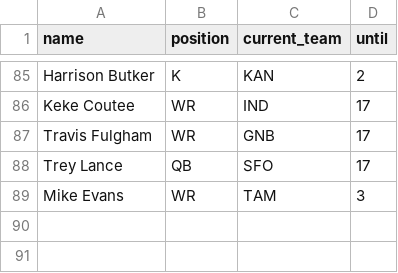
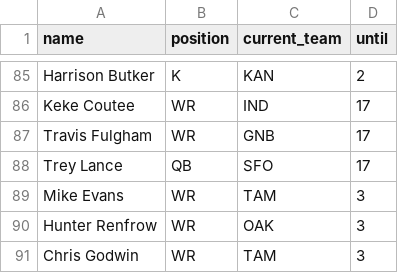
Before and after one commit to tefirman/FantasySports, a CSV file: FantasyFootball_InjuredList.csv, drawn as a sheet; only a part is shown, gaps mark what is left out; the diff names each change by its address in the sheet, - before the commit and + after, or states it on an @@ line.

Commit message:
Update FantasyFootball_InjuredList.csv

```diff
--- a/FantasyFootball_InjuredList.csv
+++ b/FantasyFootball_InjuredList.csv
+row 90: Hunter Renfrow | WR | OAK | 3
+row 91: Chris Godwin | WR | TAM | 3
```
